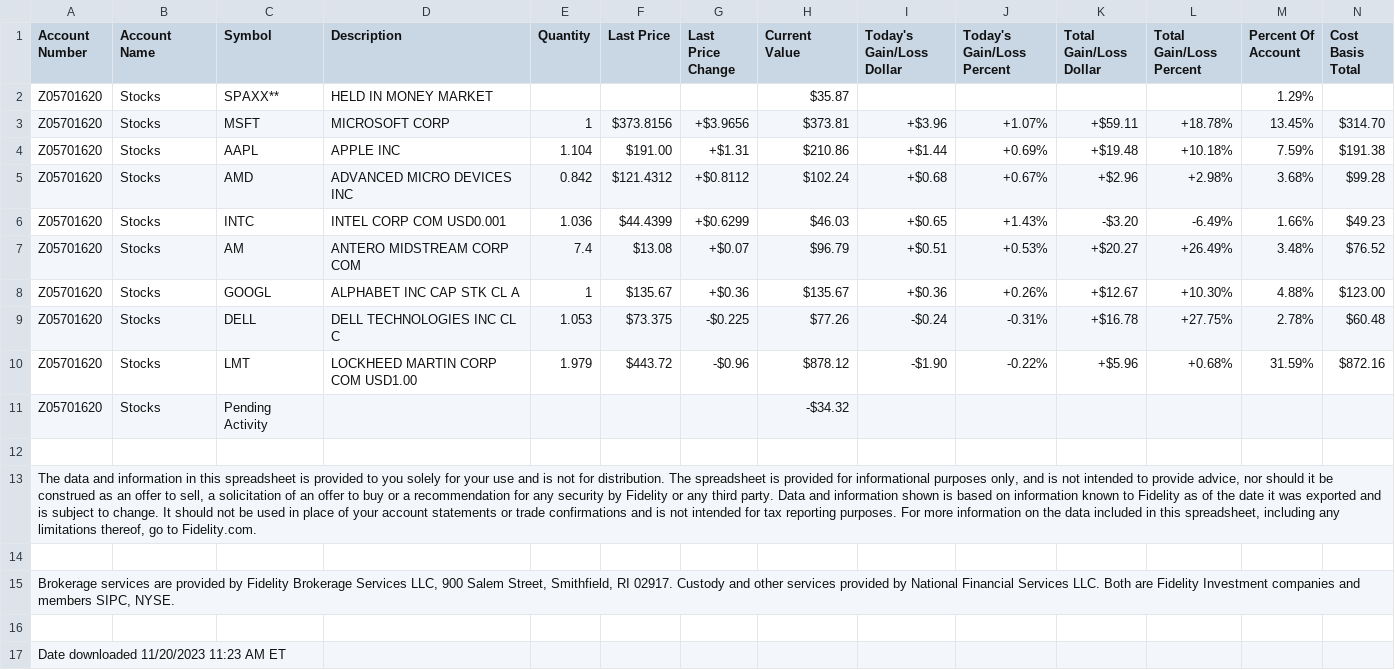
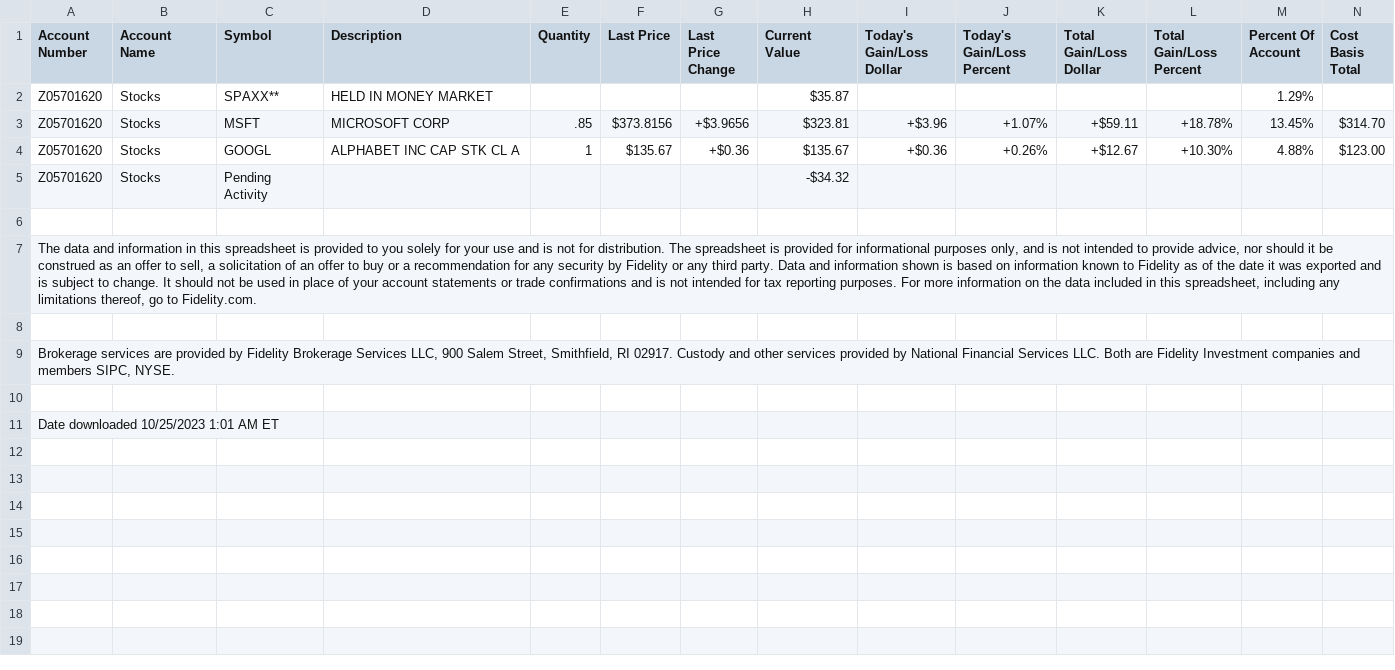
Before and after one commit to ShadowXCC/Stonks, a CSV file: Fidelity Portfolio Performance/Pub Sample Data/mid_positions.csv (was Fidelity Over Time/Pub Sample Data/old_positions.csv), drawn as a sheet; only a part is shown; removed rows and columns are numbered as before the commit, all else as after; rows hold the shown columns only; the diff names each change by its address in the sheet, - before the commit and + after, or states it on an @@ line.

```diff
--- a/Fidelity Over Time/Pub Sample Data/old_positions.csv
+++ b/Fidelity Portfolio Performance/Pub Sample Data/mid_positions.csv
-E3 (Quantity): 1
+E3 (Quantity): .85
-H3 (Current Value): $373.81
+H3 (Current Value): $323.81
-row 4: Z05701620 | Stocks | AAPL | APPLE INC | 1.104 | $191.00 | +$1.31 | $210.86 | +$1.44 | +0.69% | +$19.48 | +10.18% | 7.59% | $191.38
-row 5: Z05701620 | Stocks | AMD | ADVANCED MICRO DEVICES INC | 0.842 | $121.4312 | +$0.8112 | $102.24 | +$0.68 | +0.67% | +$2.96 | +2.98% | 3.68% | $99.28
-row 6: Z05701620 | Stocks | INTC | INTEL CORP COM USD0.001 | 1.036 | $44.4399 | +$0.6299 | $46.03 | +$0.65 | +1.43% | -$3.20 | -6.49% | 1.66% | $49.23
-row 7: Z05701620 | Stocks | AM | ANTERO MIDSTREAM CORP COM | 7.4 | $13.08 | +$0.07 | $96.79 | +$0.51 | +0.53% | +$20.27 | +26.49% | 3.48% | $76.52
-row 9: Z05701620 | Stocks | DELL | DELL TECHNOLOGIES INC CL C | 1.053 | $73.375 | -$0.225 | $77.26 | -$0.24 | -0.31% | +$16.78 | +27.75% | 2.78% | $60.48
-row 10: Z05701620 | Stocks | LMT | LOCKHEED MARTIN CORP COM USD1.00 | 1.979 | $443.72 | -$0.96 | $878.12 | -$1.90 | -0.22% | +$5.96 | +0.68% | 31.59% | $872.16
-A11 (Account Number): Date downloaded 11/20/2023 11:23 AM ET
+A11 (Account Number): Date downloaded 10/25/2023 1:01 AM ET
```
Also changed, not shown: 6 other files.
